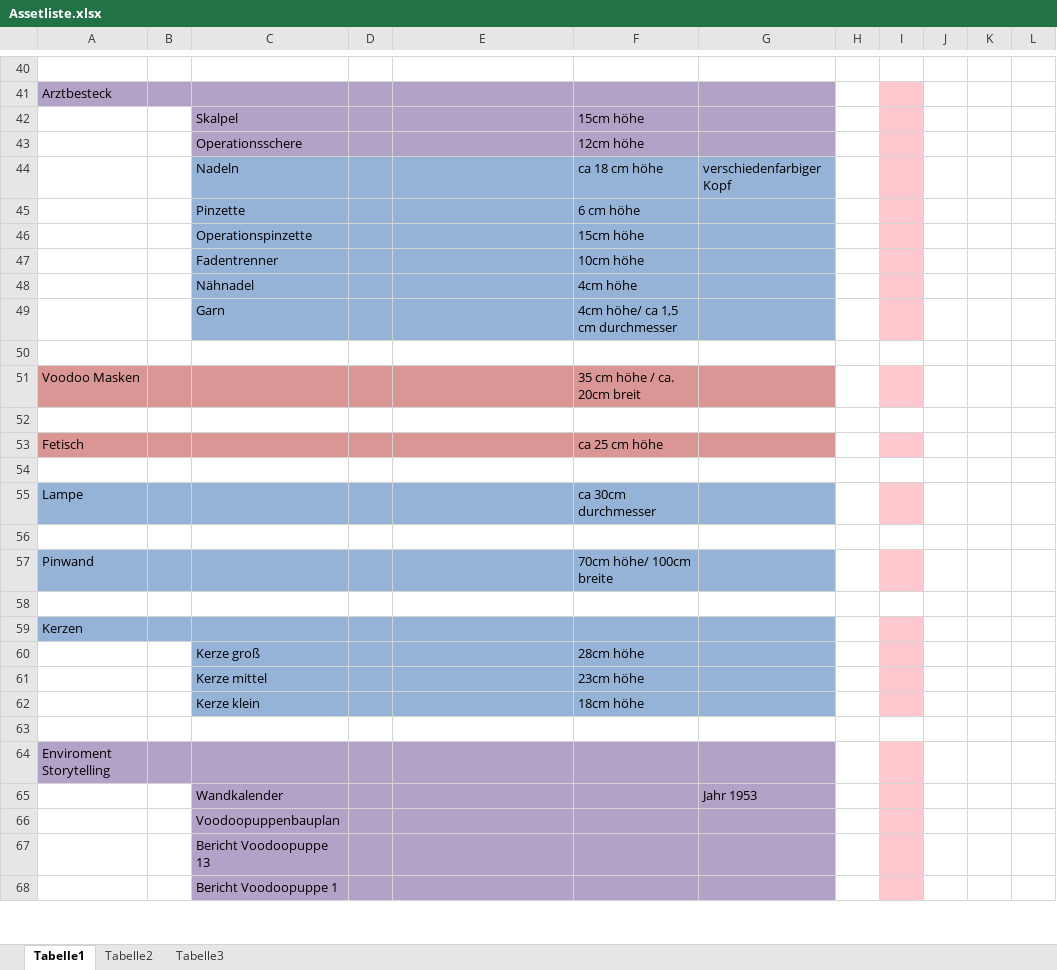
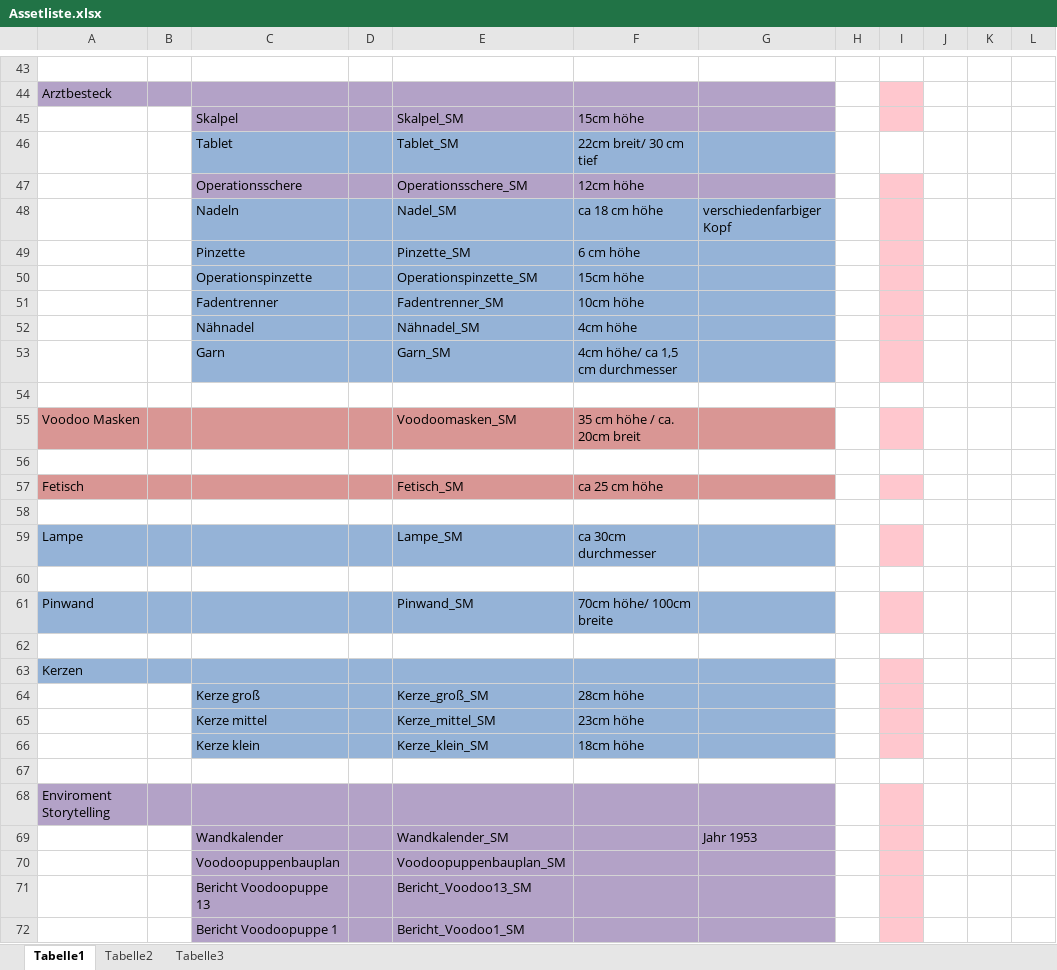
Before and after one commit to ArtjomProGrammer/Voodoo, an Excel workbook: _Artbible/Assetliste.xlsx, sheet Tabelle1, drawn as a sheet; only a part is shown, gaps mark what is left out; values as stored, in another font and other column widths than the file's, no borders; charts and pictures not drawn; addresses are those after the commit; the diff covers the shown part only; the diff names each change by its address in the sheet, - before the commit and + after, or states it on an @@ line.

```diff
--- a/_Artbible/Assetliste.xlsx (sheet Tabelle1)
+++ b/_Artbible/Assetliste.xlsx (sheet Tabelle1)
-E45: (empty)
+E45: Skalpel_SM
+row 46:  |  | Tablet |  | Tablet_SM | 22cm breit/ 30 cm tief
-E47: (empty)
+E47: Operationsschere_SM
-E48: (empty)
+E48: Nadel_SM
-E49: (empty)
+E49: Pinzette_SM
-E50: (empty)
+E50: Operationspinzette_SM
-E51: (empty)
+E51: Fadentrenner_SM
-E52: (empty)
+E52: Nähnadel_SM
-E53: (empty)
+E53: Garn_SM
-E55: (empty)
+E55: Voodoomasken_SM
-E57: (empty)
+E57: Fetisch_SM
-E59: (empty)
+E59: Lampe_SM
-E61: (empty)
+E61: Pinwand_SM
-E64: (empty)
+E64: Kerze_groß_SM
-E65: (empty)
+E65: Kerze_mittel_SM
-E66: (empty)
+E66: Kerze_klein_SM
-E69: (empty)
+E69: Wandkalender_SM
-E70: (empty)
+E70: Voodoopuppenbauplan_SM
-E71: (empty)
+E71: Bericht_Voodoo13_SM
-E72: (empty)
+E72: Bericht_Voodoo1_SM
```
Also changed, not shown: 11 added rows, 8 removed rows, 59 edited cells and cell formats elsewhere in this sheet, charts or pictures.
